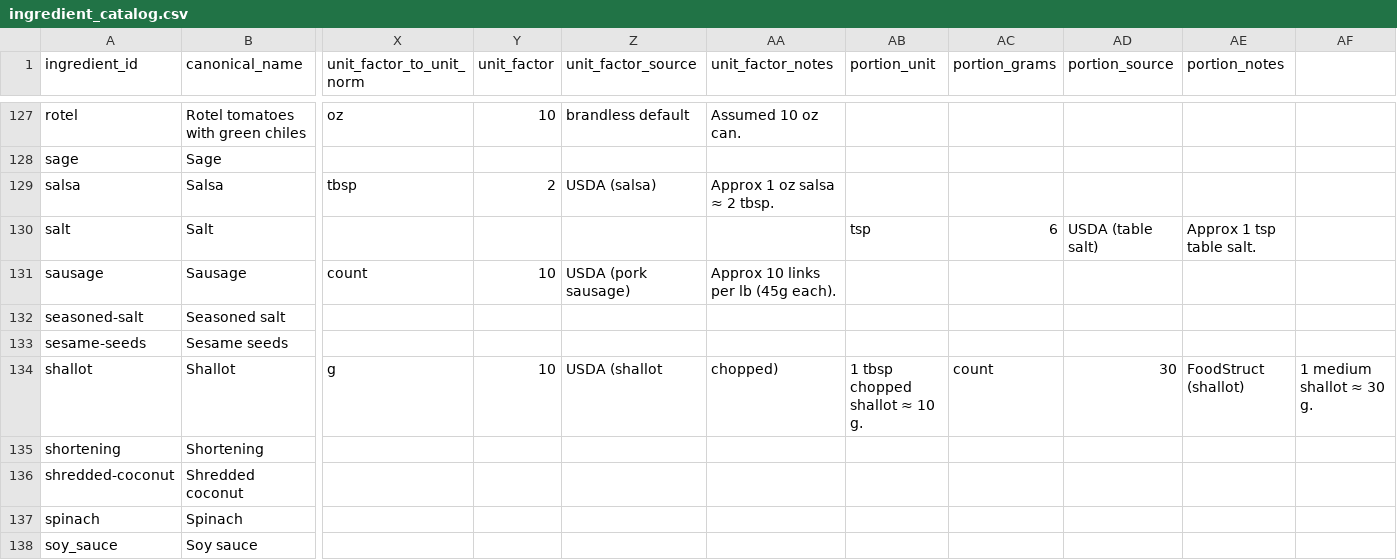
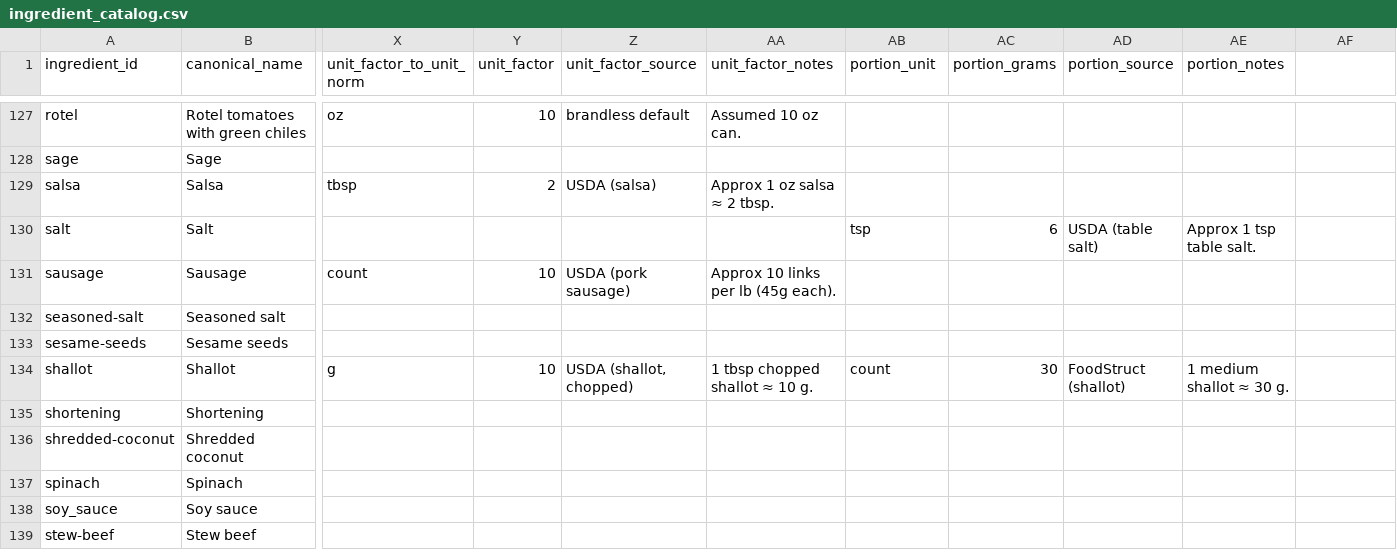
Before and after one commit to natanai/cookingdb, a CSV file: data/ingredient_catalog.csv, drawn as a sheet; only a part is shown, gaps mark what is left out; the shorter side is filled out with more unchanged rows; the diff names each change by its address in the sheet, - before the commit and + after, or states it on an @@ line.

Commit message:
Fix shallot unit factor source CSV

```diff
--- a/data/ingredient_catalog.csv
+++ b/data/ingredient_catalog.csv
-Z134 (unit_factor_source): USDA (shallot
+Z134 (unit_factor_source): USDA (shallot, chopped)
-AA134 (unit_factor_notes): chopped)
+AA134 (unit_factor_notes): 1 tbsp chopped shallot ≈ 10 g.
-AB134 (portion_unit): 1 tbsp chopped shallot ≈ 10 g.
+AB134 (portion_unit): count
-AC134 (portion_grams): count
+AC134 (portion_grams): 30
-AD134 (portion_source): 30
+AD134 (portion_source): FoodStruct (shallot)
-AE134 (portion_notes): FoodStruct (shallot)
+AE134 (portion_notes): 1 medium shallot ≈ 30 g.
-AF134: 1 medium shallot ≈ 30 g.
+AF134: (empty)
```
